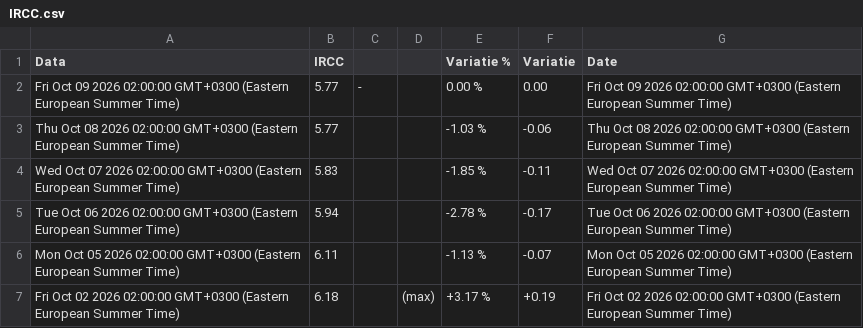
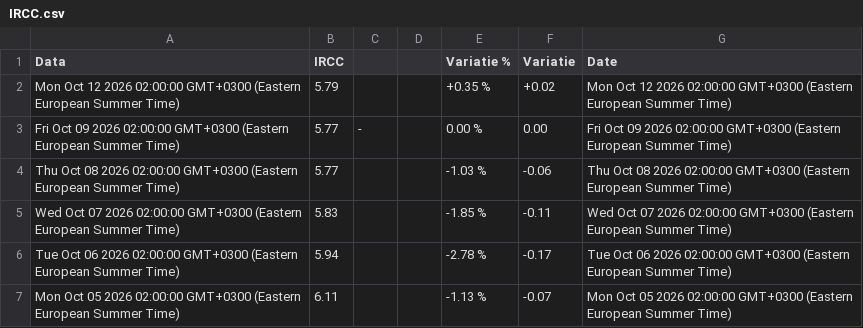
Before and after one commit to denesdata/roem, a CSV file: roem 2.0/Financial Markets/IRCC.csv, drawn as a sheet; only a part is shown; the shorter side is filled out with more unchanged rows.

Commit message:
Update roem 2.0/Financial Markets/IRCC.csv

```diff
--- a/roem 2.0/Financial Markets/IRCC.csv
+++ b/roem 2.0/Financial Markets/IRCC.csv
@@ -1,2 +1,3 @@
 Data,IRCC,,,Variatie %,Variatie,Date
+Mon Oct 12 2026 02:00:00 GMT+0300 (Eastern European Summer Time),5.79,,,+0.35 %,+0.02,Mon Oct 12 2026 02:00:00 GMT+0300 (Eastern European Summer Time)
 Fri Oct 09 2026 02:00:00 GMT+0300 (Eastern European Summer Time),5.77,-,,0.00 %,0.00,Fri Oct 09 2026 02:00:00 GMT+0300 (Eastern European Summer Time)
```
